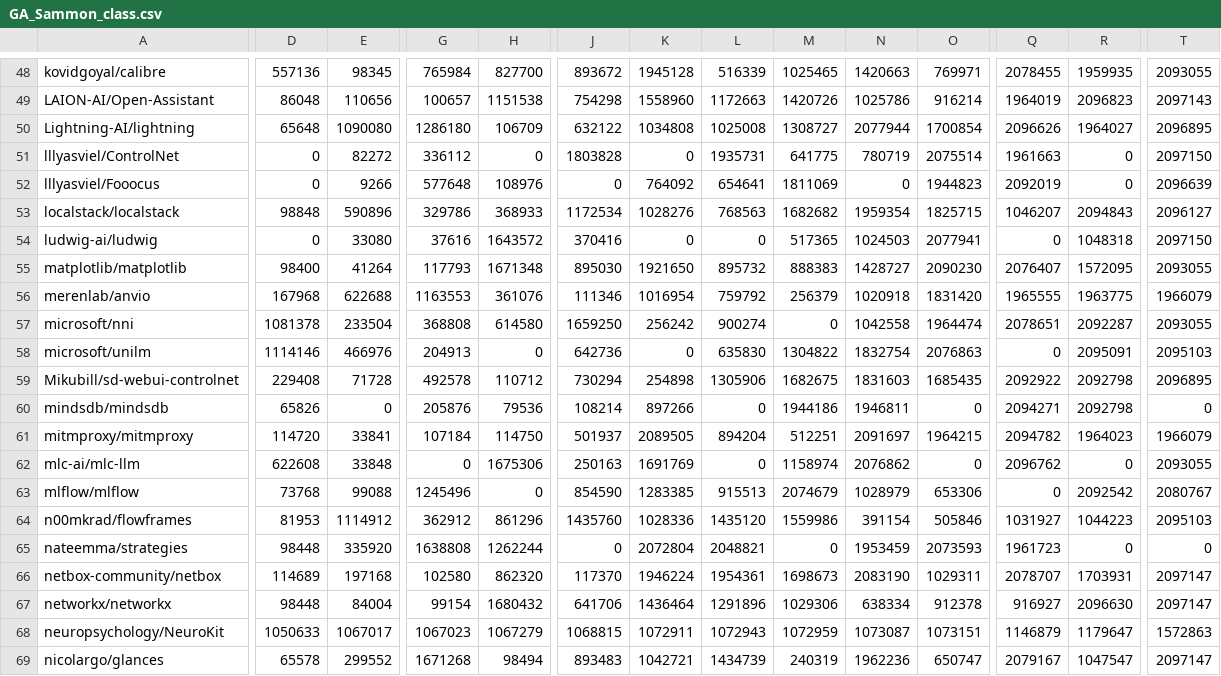
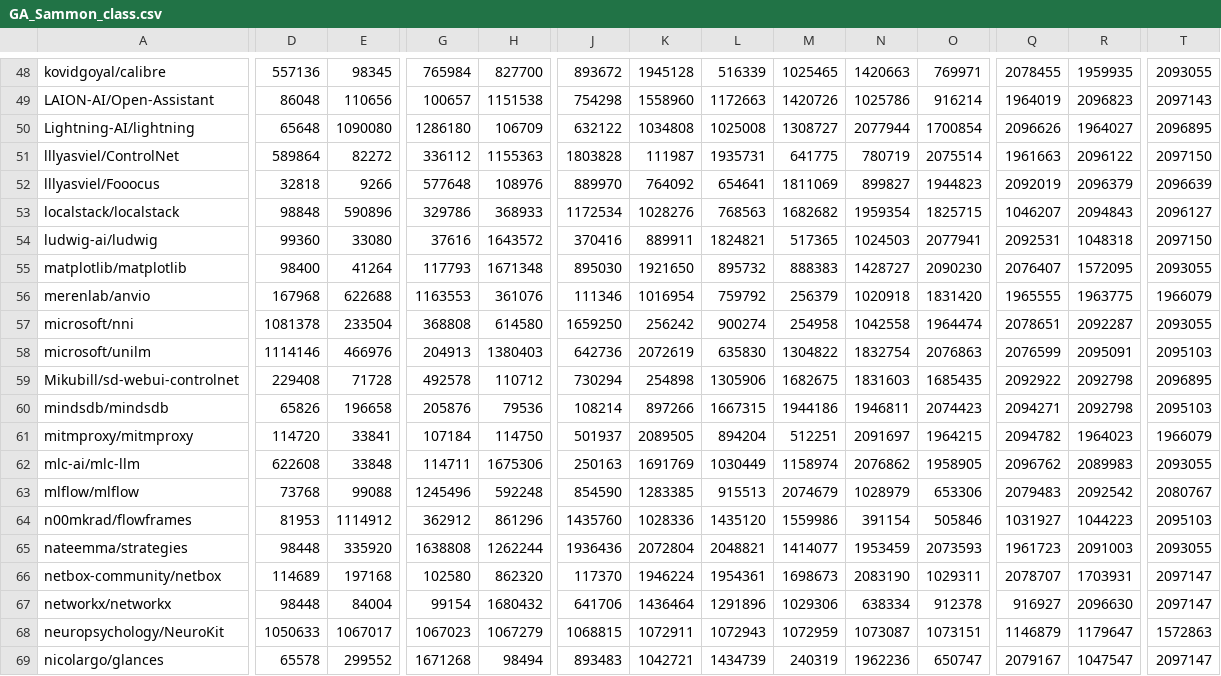
Before and after one commit to angayunpa/EMProject, a CSV file: MainTaskResultsAnalysis/GA_Sammon_class.csv, drawn as a sheet; only a part is shown, gaps mark what is left out; the diff covers the shown part only; the diff names each change by its address in the sheet, - before the commit and + after, or states it on an @@ line.

```diff
--- a/MainTaskResultsAnalysis/GA_Sammon_class.csv
+++ b/MainTaskResultsAnalysis/GA_Sammon_class.csv
-D51: 0
+D51: 589864
-H51: 0
+H51: 1155363
-K51: 0
+K51: 111987
-R51: 0
+R51: 2096122
-D52: 0
+D52: 32818
-J52: 0
+J52: 889970
-N52: 0
+N52: 899827
-R52: 0
+R52: 2096379
-D54: 0
+D54: 99360
-K54: 0
+K54: 889911
-L54: 0
+L54: 1824821
-Q54: 0
+Q54: 2092531
-M57: 0
+M57: 254958
-H58: 0
+H58: 1380403
-K58: 0
+K58: 2072619
-Q58: 0
+Q58: 2076599
-E60: 0
+E60: 196658
-L60: 0
+L60: 1667315
-O60: 0
+O60: 2074423
-T60: 0
+T60: 2095103
-G62: 0
+G62: 114711
-L62: 0
+L62: 1030449
-O62: 0
+O62: 1958905
-R62: 0
+R62: 2089983
-H63: 0
+H63: 592248
-Q63: 0
+Q63: 2079483
-J65: 0
+J65: 1936436
-M65: 0
+M65: 1414077
-R65: 0
+R65: 2091003
-T65: 0
+T65: 2093055
```
Also changed, not shown: 4 added rows and 90 edited cells elsewhere in this file.
